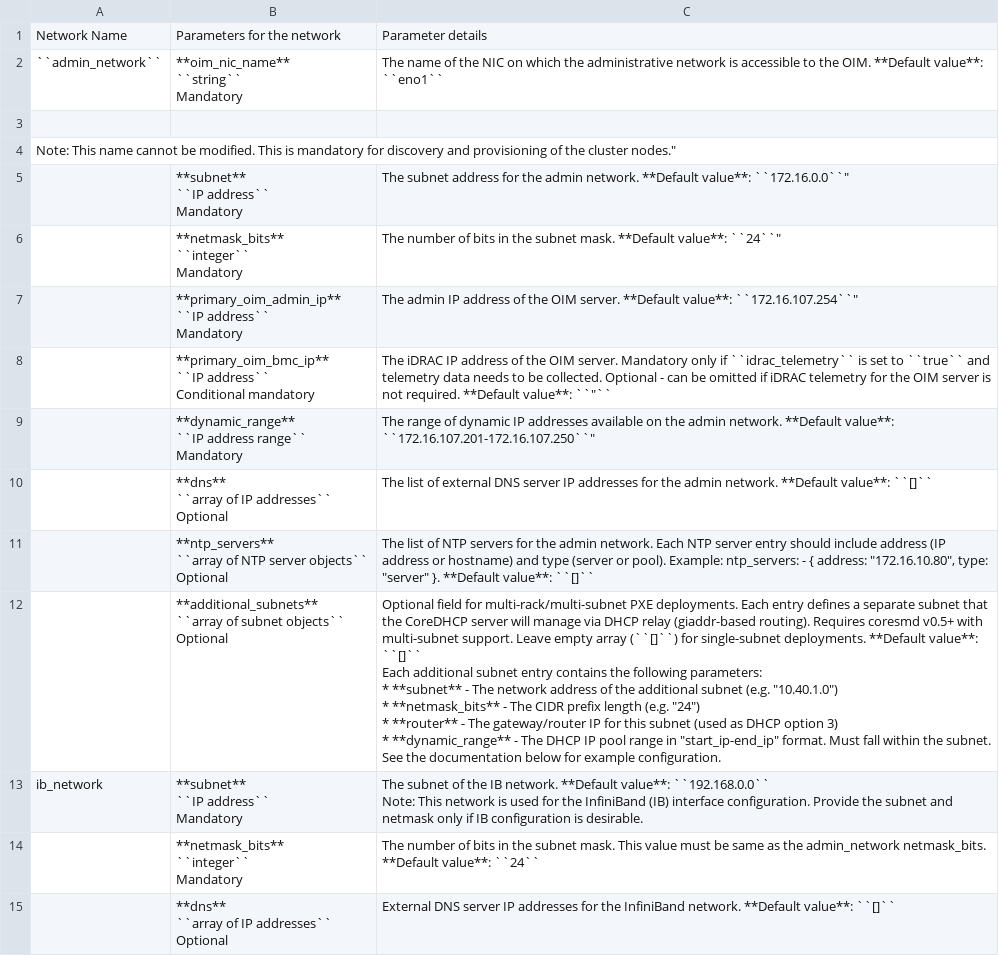
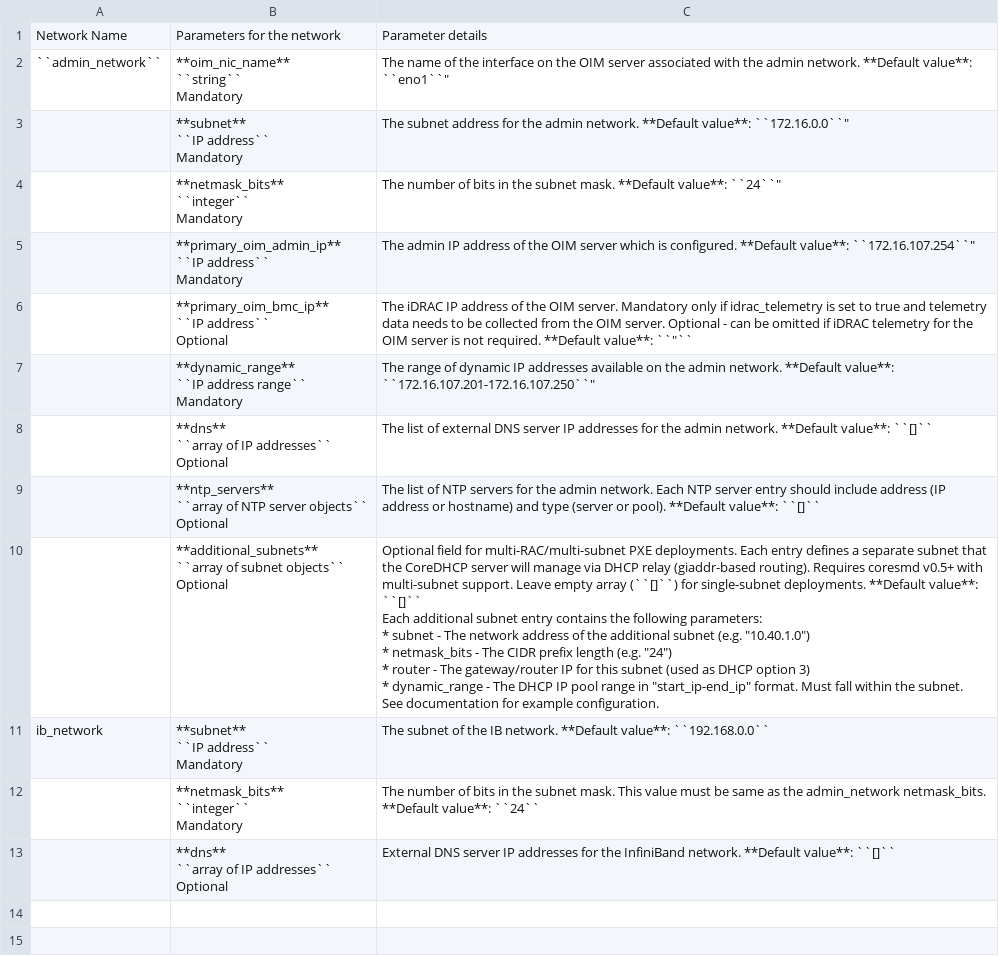
Before and after one commit to dell/omnia-containers, a CSV file: docs/source/Tables/network_spec.csv, drawn as a sheet.

Commit message:
Fixed the networking issues.

```diff
--- a/docs/source/Tables/network_spec.csv
+++ b/docs/source/Tables/network_spec.csv
@@ -1,9 +1,7 @@
 Network Name,Parameters for the network,Parameter details
-"``admin_network``","**oim_nic_name**
-
-``string``
-
-Mandatory",The name of the NIC on which the administrative network is accessible to the OIM. **Default value**: ``eno1``
-
-Note: This name cannot be modified. This is mandatory for discovery and provisioning of the cluster nodes."
+"``admin_network``","**oim_nic_name**
+
+``string``
+
+Mandatory",The name of the interface on the OIM server associated with the admin network. **Default value**: ``eno1``"
 ,"**subnet**
@@ -18,12 +16,12 @@ Mandatory",The subnet address for the admin network. **Default value**: ``172.16
 Mandatory",The number of bits in the subnet mask. **Default value**: ``24``"
-,"**primary_oim_admin_ip**
-
-``IP address``
-
-Mandatory",The admin IP address of the OIM server. **Default value**: ``172.16.107.254``"
-,"**primary_oim_bmc_ip**
-
-``IP address``
-
-Conditional mandatory","The iDRAC IP address of the OIM server. Mandatory only if ``idrac_telemetry`` is set to ``true`` and telemetry data needs to be collected. Optional - can be omitted if iDRAC telemetry for the OIM server is not required. **Default value**: ``""``"
+,"**primary_oim_admin_ip**
+
+``IP address``
+
+Mandatory",The admin IP address of the OIM server which is configured. **Default value**: ``172.16.107.254``"
+,"**primary_oim_bmc_ip**
+
+``IP address``
+
+Optional","The iDRAC IP address of the OIM server. Mandatory only if idrac_telemetry is set to true and telemetry data needs to be collected from the OIM server. Optional - can be omitted if iDRAC telemetry for the OIM server is not required. **Default value**: ``""``"
 ,"**dynamic_range**
@@ -38,28 +36,26 @@ Mandatory",The range of dynamic IP addresses available on the admin network. **D
 Optional","The list of external DNS server IP addresses for the admin network. **Default value**: ``[]``"
-,"**ntp_servers**
-
-``array of NTP server objects``
-
-Optional","The list of NTP servers for the admin network. Each NTP server entry should include address (IP address or hostname) and type (server or pool). Example: ntp_servers: - { address: ""172.16.10.80"", type: ""server"" }. **Default value**: ``[]``"
-,"**additional_subnets**
-
-``array of subnet objects``
-
-Optional","Optional field for multi-rack/multi-subnet PXE deployments. Each entry defines a separate subnet that the CoreDHCP server will manage via DHCP relay (giaddr-based routing). Requires coresmd v0.5+ with multi-subnet support. Leave empty array (``[]``) for single-subnet deployments. **Default value**: ``[]``
-
-Each additional subnet entry contains the following parameters:
-
-* **subnet** - The network address of the additional subnet (e.g. ""10.40.1.0"")
-* **netmask_bits** - The CIDR prefix length (e.g. ""24"")
-* **router** - The gateway/router IP for this subnet (used as DHCP option 3)
-* **dynamic_range** - The DHCP IP pool range in ""start_ip-end_ip"" format. Must fall within the subnet.
-
-See the documentation below for example configuration."
-"ib_network","**subnet**
-
-``IP address``
-
-Mandatory","The subnet of the IB network. **Default value**: ``192.168.0.0``
-
-Note: This network is used for the InfiniBand (IB) interface configuration. Provide the subnet and netmask only if IB configuration is desirable."
+,"**ntp_servers**
+
+``array of NTP server objects``
+
+Optional","The list of NTP servers for the admin network. Each NTP server entry should include address (IP address or hostname) and type (server or pool). **Default value**: ``[]``"
+,"**additional_subnets**
+
+``array of subnet objects``
+
+Optional","Optional field for multi-RAC/multi-subnet PXE deployments. Each entry defines a separate subnet that the CoreDHCP server will manage via DHCP relay (giaddr-based routing). Requires coresmd v0.5+ with multi-subnet support. Leave empty array (``[]``) for single-subnet deployments. **Default value**: ``[]``
+
+Each additional subnet entry contains the following parameters:
+
+* subnet - The network address of the additional subnet (e.g. ""10.40.1.0"")
+* netmask_bits - The CIDR prefix length (e.g. ""24"")
+* router - The gateway/router IP for this subnet (used as DHCP option 3)
+* dynamic_range - The DHCP IP pool range in ""start_ip-end_ip"" format. Must fall within the subnet.
+
+See documentation for example configuration."
+"ib_network","**subnet**
+
+``IP address``
+
+Mandatory","The subnet of the IB network. **Default value**: ``192.168.0.0``"
 ,"**netmask_bits**
```
